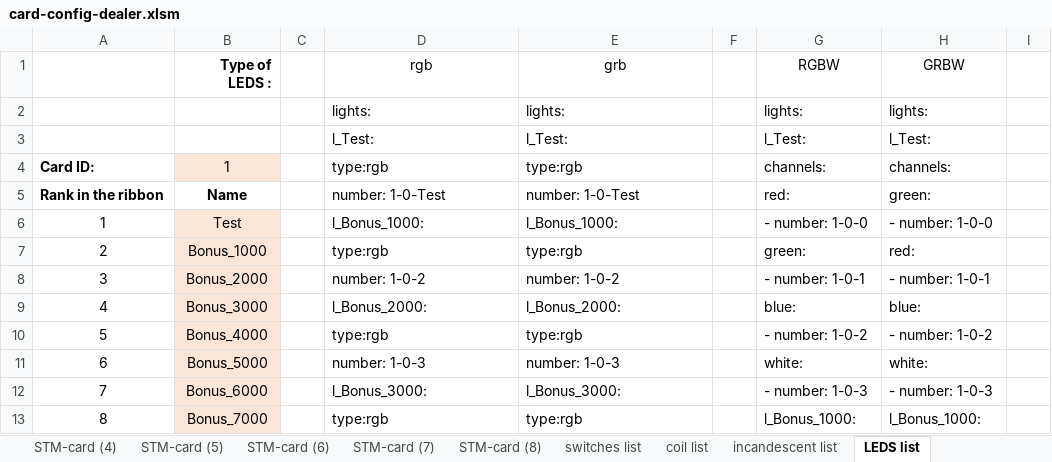
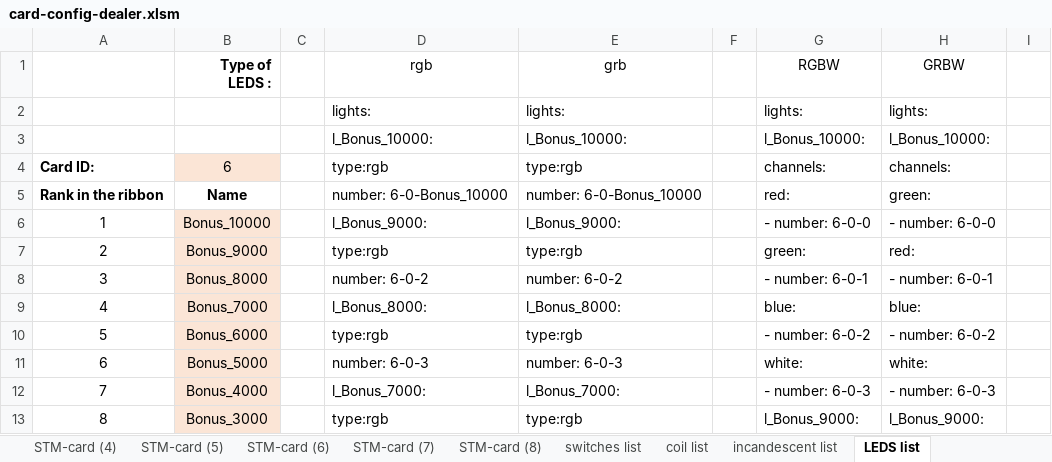
Before and after one commit to BENETNATH/mpf_dealers_choice, an Excel workbook: card-config-dealer.xlsm, sheet LEDS list, drawn as a sheet; only a part is shown; values as stored, in another font and other column widths than the file's, no borders; removed rows and columns are numbered as before the commit, all else as after; the diff covers the shown part only; the diff names each change by its address in the sheet, - before the commit and + after, or states it on an @@ line.

Commit message:
Main update - all classical rules
Pushing the working config !
All classical rules are working

```diff
--- a/card-config-dealer.xlsm (sheet LEDS list)
+++ b/card-config-dealer.xlsm (sheet LEDS list)
-row 3:  |  |  | l_Test: | l_Test: |  | l_Test: | l_Test:
+row 3:  |  |  | l_Bonus_10000: | l_Bonus_10000: |  | l_Bonus_10000: | l_Bonus_10000:
-B4 (Type of LEDS :): 1
+B4 (Type of LEDS :): 6
-D5 (rgb): number: 1-0-Test
+D5 (rgb): number: 6-0-Bonus_10000
-E5 (grb): number: 1-0-Test
+E5 (grb): number: 6-0-Bonus_10000
-B6 (Type of LEDS :): Test
+B6 (Type of LEDS :): Bonus_10000
-D6 (rgb): l_Bonus_1000:
+D6 (rgb): l_Bonus_9000:
-E6 (grb): l_Bonus_1000:
+E6 (grb): l_Bonus_9000:
-G6 (RGBW): - number: 1-0-0
+G6 (RGBW): - number: 6-0-0
-H6 (GRBW): - number: 1-0-0
+H6 (GRBW): - number: 6-0-0
-B7 (Type of LEDS :): Bonus_1000
+B7 (Type of LEDS :): Bonus_9000
-B8 (Type of LEDS :): Bonus_2000
+B8 (Type of LEDS :): Bonus_8000
-D8 (rgb): number: 1-0-2
+D8 (rgb): number: 6-0-2
-E8 (grb): number: 1-0-2
+E8 (grb): number: 6-0-2
-G8 (RGBW): - number: 1-0-1
+G8 (RGBW): - number: 6-0-1
-H8 (GRBW): - number: 1-0-1
+H8 (GRBW): - number: 6-0-1
-B9 (Type of LEDS :): Bonus_3000
+B9 (Type of LEDS :): Bonus_7000
-D9 (rgb): l_Bonus_2000:
+D9 (rgb): l_Bonus_8000:
-E9 (grb): l_Bonus_2000:
+E9 (grb): l_Bonus_8000:
-B10 (Type of LEDS :): Bonus_4000
+B10 (Type of LEDS :): Bonus_6000
-G10 (RGBW): - number: 1-0-2
+G10 (RGBW): - number: 6-0-2
-H10 (GRBW): - number: 1-0-2
+H10 (GRBW): - number: 6-0-2
-D11 (rgb): number: 1-0-3
+D11 (rgb): number: 6-0-3
-E11 (grb): number: 1-0-3
+E11 (grb): number: 6-0-3
-B12 (Type of LEDS :): Bonus_6000
+B12 (Type of LEDS :): Bonus_4000
-D12 (rgb): l_Bonus_3000:
+D12 (rgb): l_Bonus_7000:
-E12 (grb): l_Bonus_3000:
+E12 (grb): l_Bonus_7000:
-G12 (RGBW): - number: 1-0-3
+G12 (RGBW): - number: 6-0-3
-H12 (GRBW): - number: 1-0-3
+H12 (GRBW): - number: 6-0-3
-B13 (Type of LEDS :): Bonus_7000
+B13 (Type of LEDS :): Bonus_3000
-G13 (RGBW): l_Bonus_1000:
+G13 (RGBW): l_Bonus_9000:
-H13 (GRBW): l_Bonus_1000:
+H13 (GRBW): l_Bonus_9000:
```
Also changed, not shown: 512 edited cells elsewhere in this sheet, sheet incandescent list, sheet STM-card (4), sheet STM-card (6), sheet switches list, sheet Summary for wiring, sheet coil list, 2 more sheets, formulas that keep their value, 49 other files.
